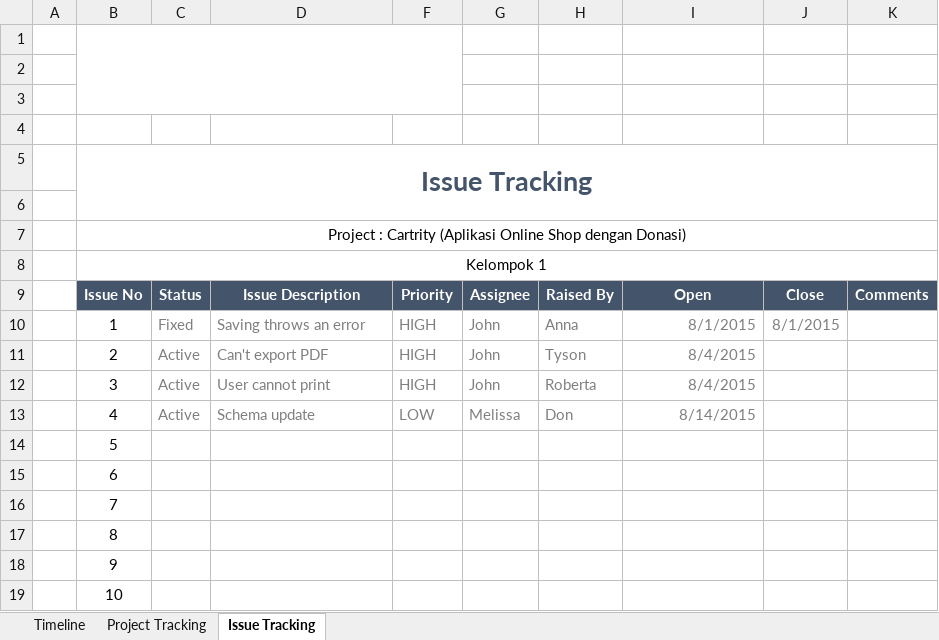
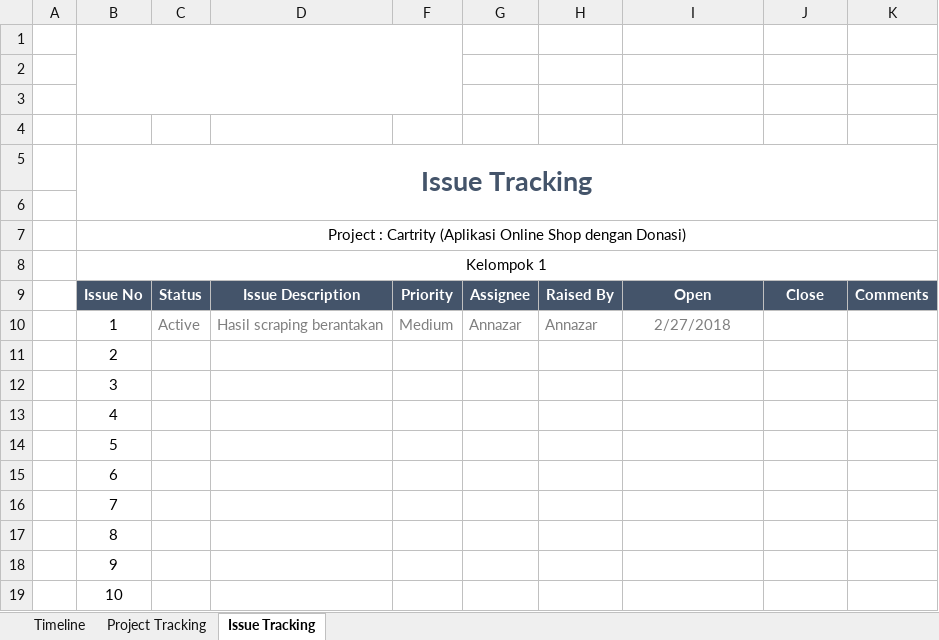
Before and after one commit to annazarryuu/Project_Kelompok_1, an Excel workbook: TIMELINE.xlsx, sheet Issue Tracking, drawn as a sheet; values as stored, in another font and other column widths than the file's, no borders; the diff names each change by its address in the sheet, - before the commit and + after, or states it on an @@ line.

Commit message:
Penambahan issue
Issue hasil scraping berantakan

```diff
--- a/TIMELINE.xlsx (sheet Issue Tracking)
+++ b/TIMELINE.xlsx (sheet Issue Tracking)
-C10: Fixed
+C10: Active
-D10: Saving throws an error
+D10: Hasil scraping berantakan
-F10: HIGH
+F10: Medium
-G10: John
+G10: Annazar
-H10: Anna
+H10: Annazar
-I10: 8/1/2015
+I10: 2/27/2018
-I10 alignment: right
+I10 alignment: center
-J10: 8/1/2015
+J10: (empty)
-C11:C13: Active
+C11:C13: (empty)
-D11: Can't export PDF
+D11: (empty)
-F11:F12: HIGH
+F11:F12: (empty)
-G11:G12: John
+G11:G12: (empty)
-H11: Tyson
+H11: (empty)
-I11:I12: 8/4/2015
+I11:I12: (empty)
-D12: User cannot print
+D12: (empty)
-H12: Roberta
+H12: (empty)
-D13: Schema update
+D13: (empty)
-F13: LOW
+F13: (empty)
-G13: Melissa
+G13: (empty)
-H13: Don
+H13: (empty)
-I13: 8/14/2015
+I13: (empty)
```
Also changed, not shown: sheet Project Tracking, hidden cells, charts or pictures, 1 other file.
